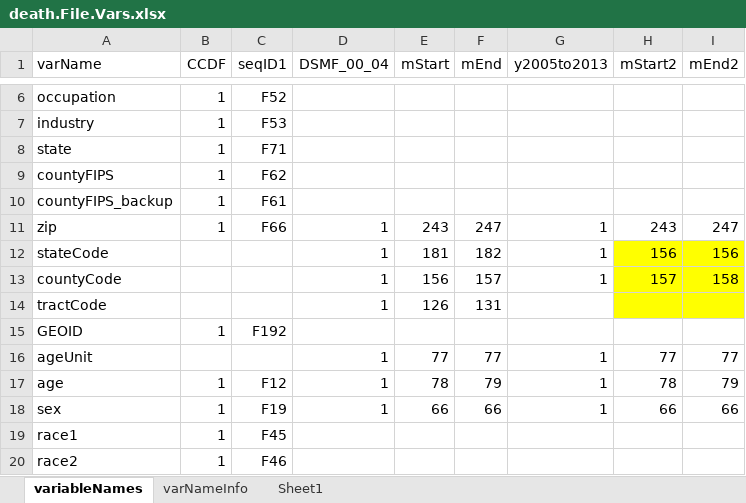
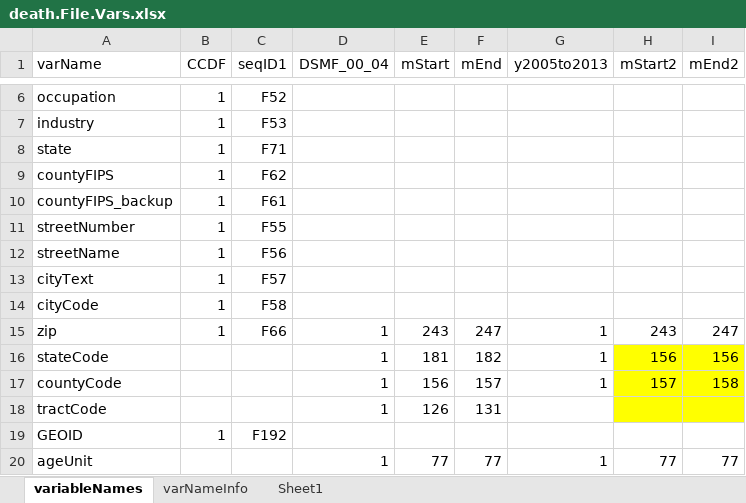
Before and after one commit to mcSamuelDataSci/CACommunityBurden, an Excel workbook: myUpstream/upstreamInfo/death.File.Vars.xlsx, sheet variableNames, drawn as a sheet; only a part is shown, gaps mark what is left out; the shorter side is filled out with more unchanged rows; values as stored, in another font and other column widths than the file's, no borders; the diff names each change by its address in the sheet, - before the commit and + after, or states it on an @@ line.

```diff
--- a/myUpstream/upstreamInfo/death.File.Vars.xlsx (sheet variableNames)
+++ b/myUpstream/upstreamInfo/death.File.Vars.xlsx (sheet variableNames)
+row 11: streetNumber | 1 | F55
+row 12: streetName | 1 | F56
+row 13: cityText | 1 | F57
+row 14: cityCode | 1 | F58
```
Also changed, not shown: myCCB/Standards/countyLink.xlsx, myCCB/Standards/sdohLink.xlsx, 31 other files.
